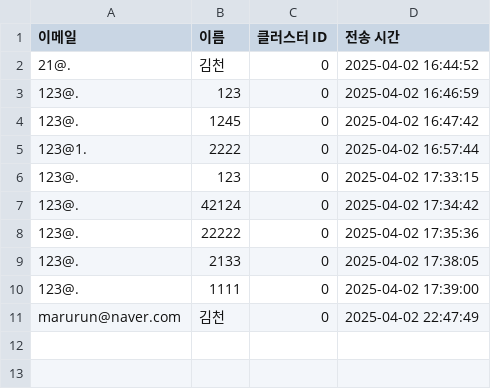
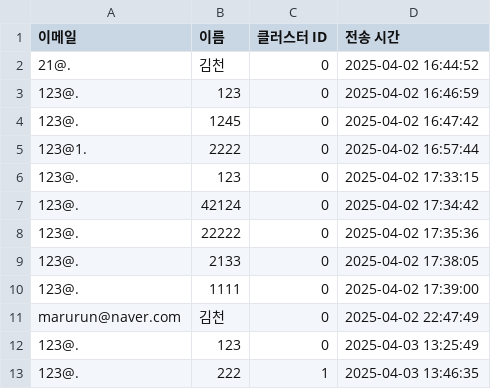
Before and after one commit to Coding-Supremacy/back_office-main, a CSV file: data/이메일_전송_로그.csv, drawn as a sheet.

```diff
--- a/data/이메일_전송_로그.csv
+++ b/data/이메일_전송_로그.csv
@@ -11 +11,3 @@
 marurun@naver.com,김천,0,2025-04-02 22:47:49
+123@.,123,0,2025-04-03 13:25:49
+123@.,222,1,2025-04-03 13:46:35
```
Also changed, not shown: data/기아_고객데이터_신규입력용.csv, data/현대_고객데이터_신규입력용.csv, 6 other files.
